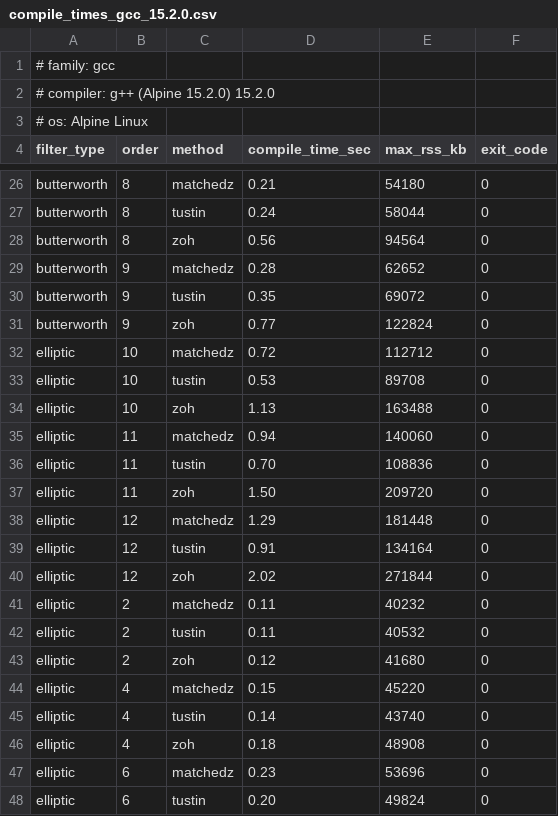
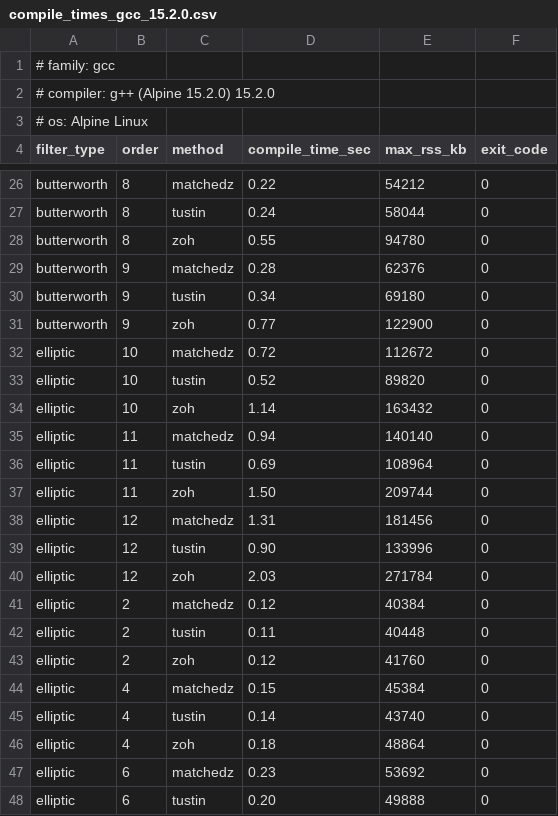
Before and after one commit to MitchellThompkins/constfilt, a CSV file: docs/profiling/results/compile_times_gcc_15.2.0.csv, drawn as a sheet; only a part is shown, gaps mark what is left out; the diff covers the shown part only; the diff names each change by its address in the sheet, - before the commit and + after, or states it on an @@ line.

```diff
--- a/docs/profiling/results/compile_times_gcc_15.2.0.csv
+++ b/docs/profiling/results/compile_times_gcc_15.2.0.csv
-D26 (compile_time_sec): 0.21
+D26 (compile_time_sec): 0.22
-E26 (max_rss_kb): 54180
+E26 (max_rss_kb): 54212
-D28 (compile_time_sec): 0.56
+D28 (compile_time_sec): 0.55
-E28 (max_rss_kb): 94564
+E28 (max_rss_kb): 94780
-E29 (max_rss_kb): 62652
+E29 (max_rss_kb): 62376
-D30 (compile_time_sec): 0.35
+D30 (compile_time_sec): 0.34
-E30 (max_rss_kb): 69072
+E30 (max_rss_kb): 69180
-E31 (max_rss_kb): 122824
+E31 (max_rss_kb): 122900
-E32 (max_rss_kb): 112712
+E32 (max_rss_kb): 112672
-D33 (compile_time_sec): 0.53
+D33 (compile_time_sec): 0.52
-E33 (max_rss_kb): 89708
+E33 (max_rss_kb): 89820
-D34 (compile_time_sec): 1.13
+D34 (compile_time_sec): 1.14
-E34 (max_rss_kb): 163488
+E34 (max_rss_kb): 163432
-E35 (max_rss_kb): 140060
+E35 (max_rss_kb): 140140
-D36 (compile_time_sec): 0.70
+D36 (compile_time_sec): 0.69
-E36 (max_rss_kb): 108836
+E36 (max_rss_kb): 108964
-E37 (max_rss_kb): 209720
+E37 (max_rss_kb): 209744
-D38 (compile_time_sec): 1.29
+D38 (compile_time_sec): 1.31
-E38 (max_rss_kb): 181448
+E38 (max_rss_kb): 181456
-D39 (compile_time_sec): 0.91
+D39 (compile_time_sec): 0.90
-E39 (max_rss_kb): 134164
+E39 (max_rss_kb): 133996
-D40 (compile_time_sec): 2.02
+D40 (compile_time_sec): 2.03
-E40 (max_rss_kb): 271844
+E40 (max_rss_kb): 271784
-D41 (compile_time_sec): 0.11
+D41 (compile_time_sec): 0.12
-E41 (max_rss_kb): 40232
+E41 (max_rss_kb): 40384
-E42 (max_rss_kb): 40532
+E42 (max_rss_kb): 40448
-E43 (max_rss_kb): 41680
+E43 (max_rss_kb): 41760
-E44 (max_rss_kb): 45220
+E44 (max_rss_kb): 45384
-E46 (max_rss_kb): 48908
+E46 (max_rss_kb): 48864
-E47 (max_rss_kb): 53696
+E47 (max_rss_kb): 53692
-E48 (max_rss_kb): 49824
+E48 (max_rss_kb): 49888
```
Also changed, not shown: 42 edited cells elsewhere in this file, docs/profiling/results/runtime_gcc_15.2.0.csv, 5 other files.
